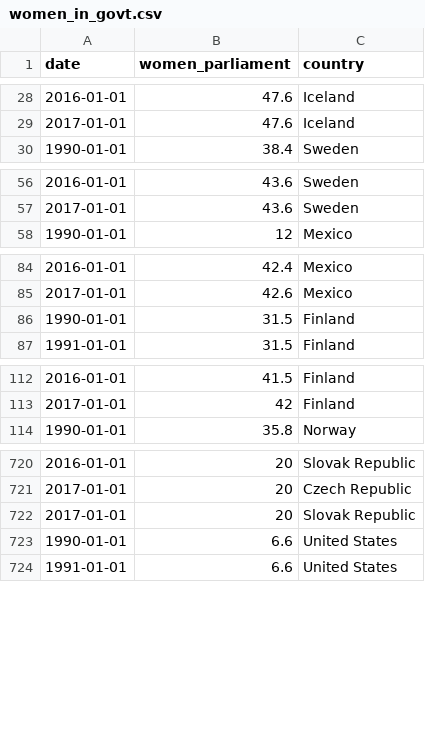
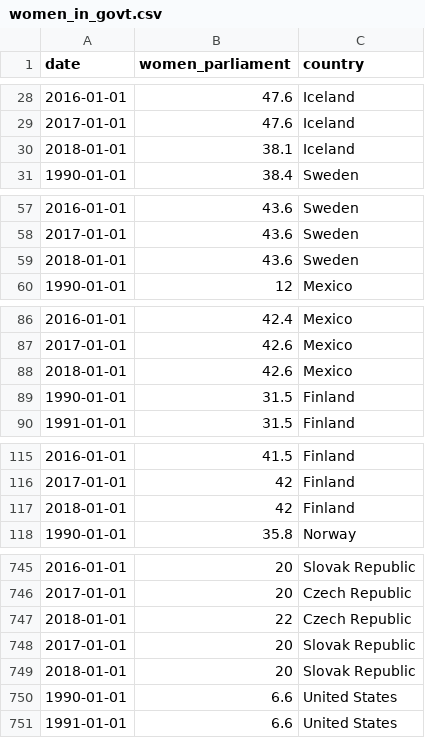
Before and after one commit to dldx/women-in-congress, a CSV file: women_in_govt.csv, drawn as a sheet; only a part is shown, gaps mark what is left out; the diff covers the shown part only.

Commit message:
Updated data, and corrected axis ticks

```diff
--- a/women_in_govt.csv
+++ b/women_in_govt.csv
@@ -29,2 +29,3 @@
 2017-01-01,47.6,"Iceland"
+2018-01-01,38.1,"Iceland"
 1990-01-01,38.4,"Sweden"
@@ -57,2 +58,3 @@
 2017-01-01,43.6,"Sweden"
+2018-01-01,43.6,"Sweden"
 1990-01-01,12,"Mexico"
@@ -85,2 +87,3 @@
 2017-01-01,42.6,"Mexico"
+2018-01-01,42.6,"Mexico"
 1990-01-01,31.5,"Finland"
@@ -113,2 +116,3 @@
 2017-01-01,42,"Finland"
+2018-01-01,42,"Finland"
 1990-01-01,35.8,"Norway"
@@ -721,3 +746,5 @@
 2017-01-01,20,"Czech Republic"
+2018-01-01,22,"Czech Republic"
 2017-01-01,20,"Slovak Republic"
+2018-01-01,20,"Slovak Republic"
 1990-01-01,6.6,"United States"
```
Also changed, not shown: 28 added rows elsewhere in this file, number_women_house_candidates_over_time.csv, number_women_over_time.csv, 6 other files.
